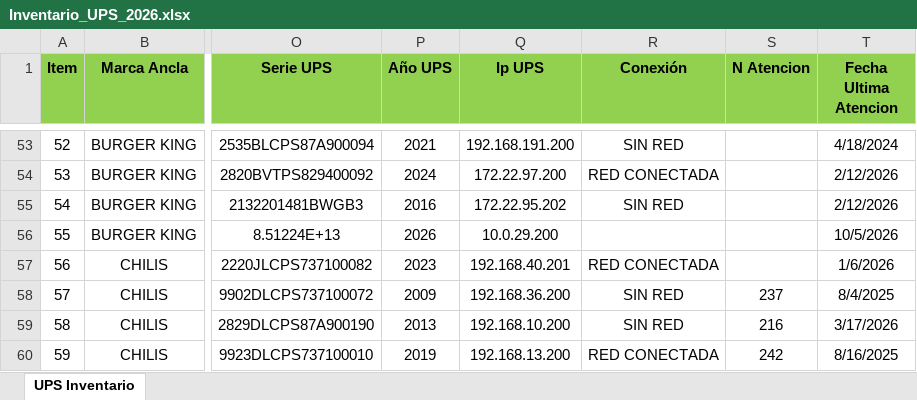
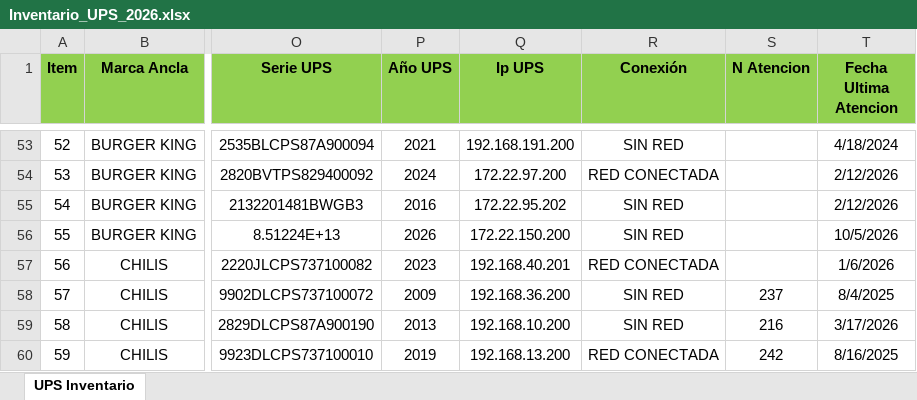
Before and after one commit to edgarcusihuaman1-gif/CONTROL_ACTIVOS_UPS, an Excel workbook: Inventario_UPS_2026.xlsx, sheet UPS Inventario, drawn as a sheet; only a part is shown, gaps mark what is left out; values as stored, in another font and other column widths than the file's, no borders; the diff names each change by its address in the sheet, - before the commit and + after, or states it on an @@ line.

Commit message:
Actualizacion de Excel

```diff
--- a/Inventario_UPS_2026.xlsx (sheet UPS Inventario)
+++ b/Inventario_UPS_2026.xlsx (sheet UPS Inventario)
-Q56 (Ip UPS): 10.0.29.200
+Q56 (Ip UPS): 172.22.150.200
-R56 (Conexión): (empty)
+R56 (Conexión): SIN RED
```
